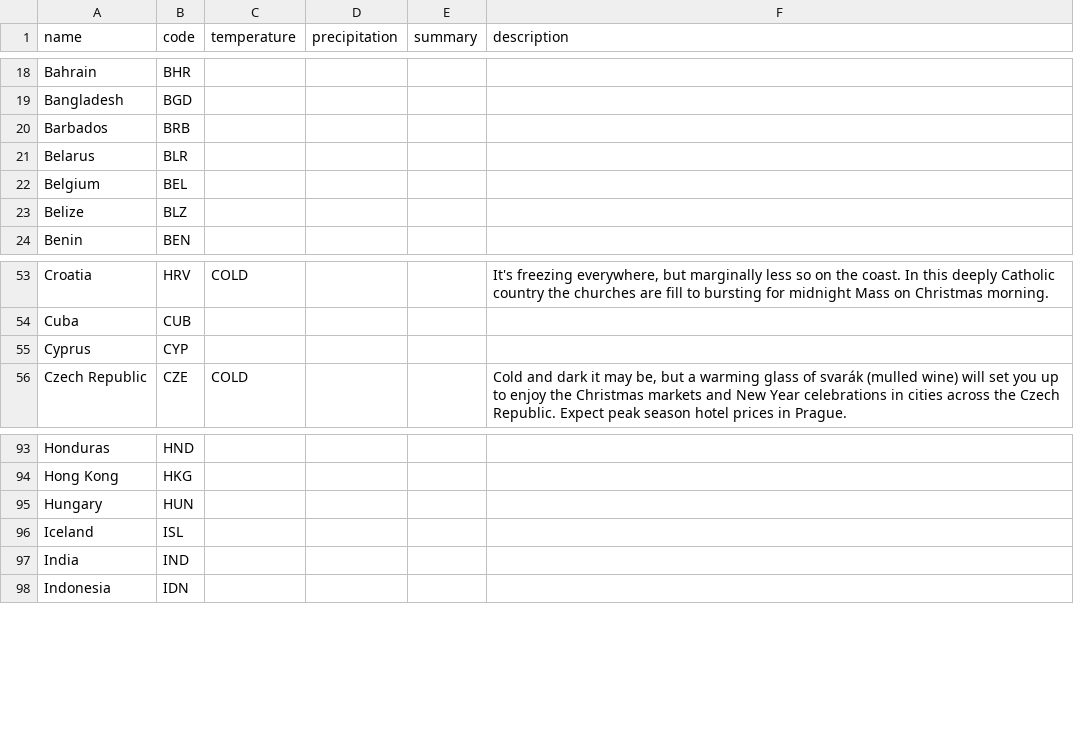
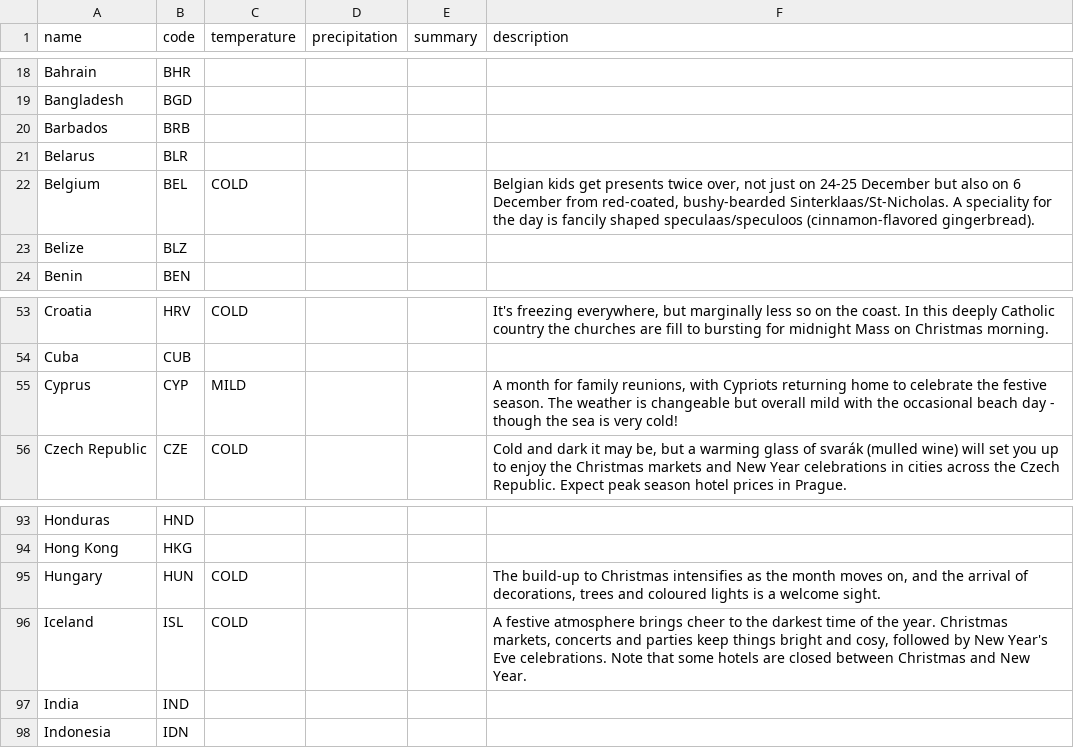
Before and after one commit to joshcally/when-where-why-web, a CSV file: public/assets/When Where Why - dec.csv, drawn as a sheet; only a part is shown, gaps mark what is left out.

```diff
--- a/public/assets/When Where Why - dec.csv
+++ b/public/assets/When Where Why - dec.csv
@@ -21,3 +21,3 @@ Barbados,BRB,,,,
 Belarus,BLR,,,,
-Belgium,BEL,,,,
+Belgium,BEL,COLD,,,"Belgian kids get presents twice over, not just on 24-25 December but also on 6 December from red-coated, bushy-bearded Sinterklaas/St-Nicholas. A speciality for the day is fancily shaped speculaas/speculoos (cinnamon-flavored gingerbread)."
 Belize,BLZ,,,,
@@ -54,3 +54,3 @@ Croatia,HRV,COLD,,,"It's freezing everywhere, but marginally less so on the coas
 Cuba,CUB,,,,
-Cyprus,CYP,,,,
+Cyprus,CYP,MILD,,,"A month for family reunions, with Cypriots returning home to celebrate the festive season. The weather is changeable but overall mild with the occasional beach day - though the sea is very cold!"
 Czech Republic,CZE,COLD,,,"Cold and dark it may be, but a warming glass of svarák (mulled wine) will set you up to enjoy the Christmas markets and New Year celebrations in cities across the Czech Republic. Expect peak season hotel prices in Prague."
@@ -94,4 +94,4 @@ Honduras,HND,,,,
 Hong Kong,HKG,,,,
-Hungary,HUN,,,,
-Iceland,ISL,,,,
+Hungary,HUN,COLD,,,"The build-up to Christmas intensifies as the month moves on, and the arrival of decorations, trees and coloured lights is a welcome sight."
+Iceland,ISL,COLD,,,"A festive atmosphere brings cheer to the darkest time of the year. Christmas markets, concerts and parties keep things bright and cosy, followed by New Year's Eve celebrations. Note that some hotels are closed between Christmas and New Year."
 India,IND,,,,
```
Also changed, not shown: public/assets/When Where Why - jan.csv, public/assets/When Where Why - jul.csv, 23 other files.
